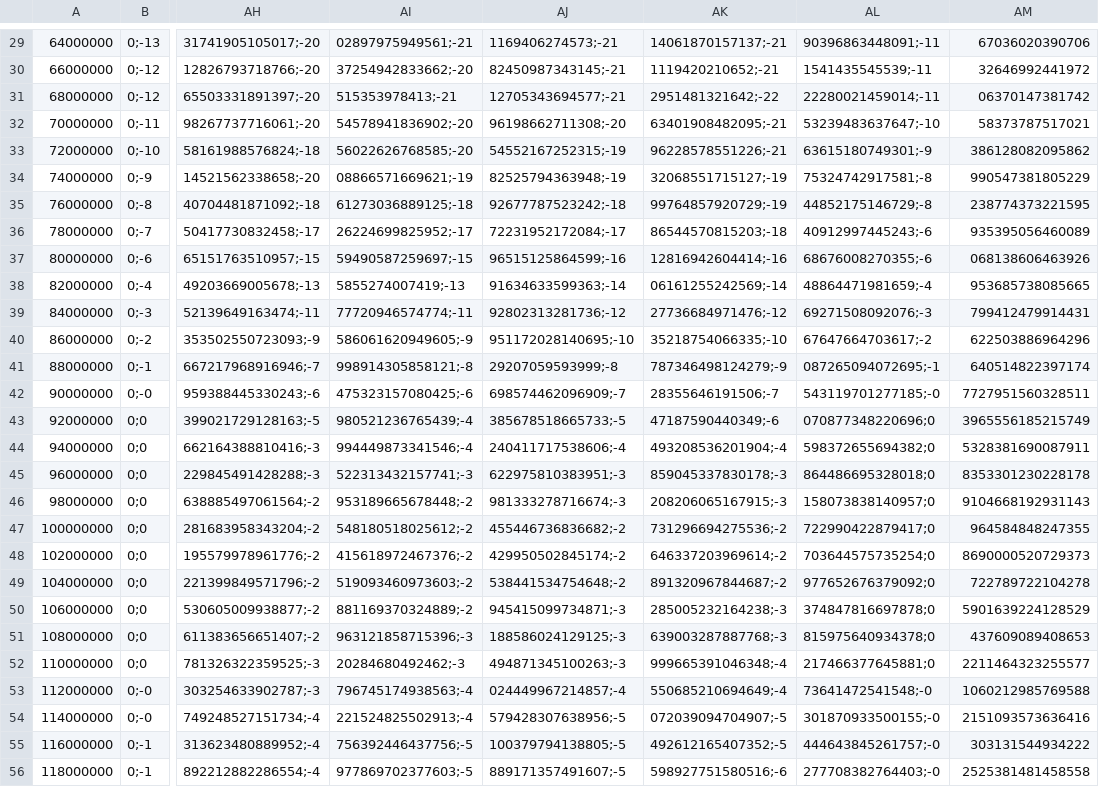
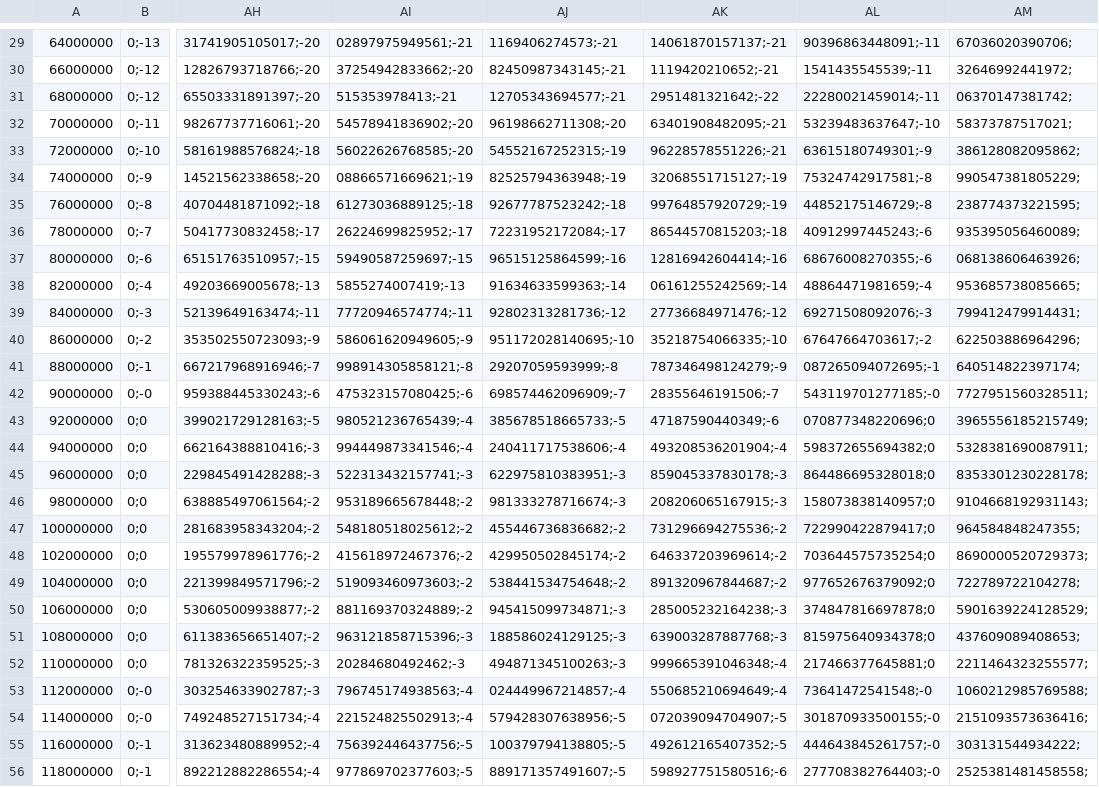
Before and after one commit to bartekglowacz/Praca_IL-PIB, a CSV file: tmp/wynik.csv, drawn as a sheet; only a part is shown, gaps mark what is left out; the diff covers the shown part only; the diff names each change by its address in the sheet, - before the commit and + after, or states it on an @@ line.

```diff
--- a/tmp/wynik.csv
+++ b/tmp/wynik.csv
-AM29: 67036020390706
+AM29: 67036020390706;
-AM30: 32646992441972
+AM30: 32646992441972;
-AM31: 06370147381742
+AM31: 06370147381742;
-AM32: 58373787517021
+AM32: 58373787517021;
-AM33: 386128082095862
+AM33: 386128082095862;
-AM34: 990547381805229
+AM34: 990547381805229;
-AM35: 238774373221595
+AM35: 238774373221595;
-AM36: 935395056460089
+AM36: 935395056460089;
-AM37: 068138606463926
+AM37: 068138606463926;
-AM38: 953685738085665
+AM38: 953685738085665;
-AM39: 799412479914431
+AM39: 799412479914431;
-AM40: 622503886964296
+AM40: 622503886964296;
-AM41: 640514822397174
+AM41: 640514822397174;
-AM42: 7727951560328511
+AM42: 7727951560328511;
-AM43: 3965556185215749
+AM43: 3965556185215749;
-AM44: 5328381690087911
+AM44: 5328381690087911;
-AM45: 8353301230228178
+AM45: 8353301230228178;
-AM46: 9104668192931143
+AM46: 9104668192931143;
-AM47: 964584848247355
+AM47: 964584848247355;
-AM48: 8690000520729373
+AM48: 8690000520729373;
-AM49: 722789722104278
+AM49: 722789722104278;
-AM50: 5901639224128529
+AM50: 5901639224128529;
-AM51: 437609089408653
+AM51: 437609089408653;
-AM52: 2211464323255577
+AM52: 2211464323255577;
-AM53: 1060212985769588
+AM53: 1060212985769588;
-AM54: 2151093573636416
+AM54: 2151093573636416;
-AM55: 303131544934222
+AM55: 303131544934222;
-AM56: 2525381481458558
+AM56: 2525381481458558;
```
Also changed, not shown: 70 edited cells elsewhere in this file, 40 other files.
